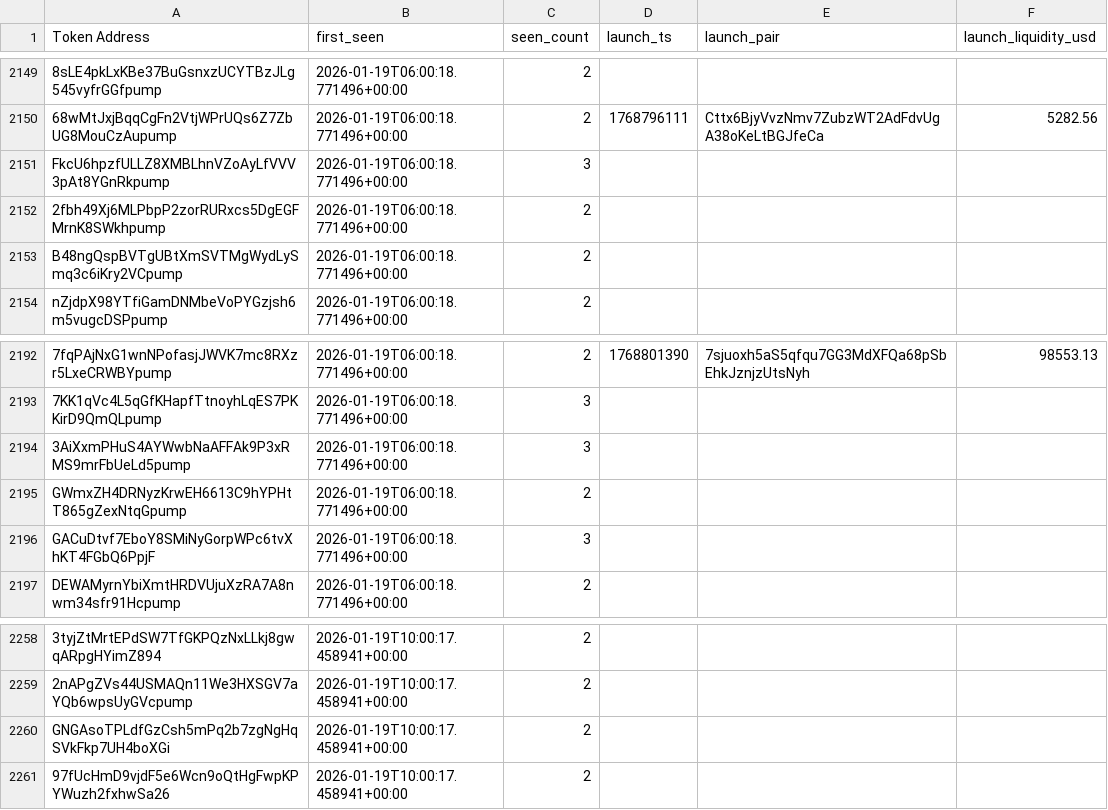
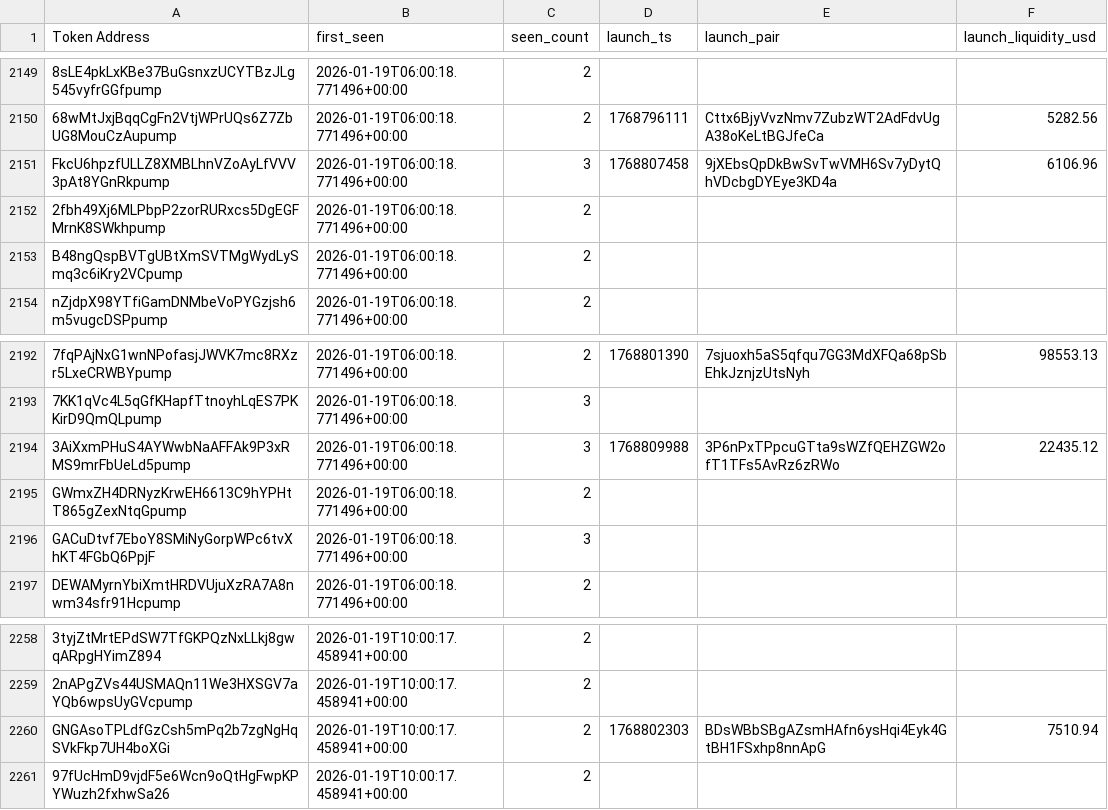
Before and after one commit to ziovajoz/solana-token-csv, a CSV file: candidate_cache.csv, drawn as a sheet; only a part is shown, gaps mark what is left out; the diff covers the shown part only; the diff names each change by its address in the sheet, - before the commit and + after, or states it on an @@ line.

```diff
--- a/candidate_cache.csv
+++ b/candidate_cache.csv
-D2151 (launch_ts): (empty)
+D2151 (launch_ts): 1768807458
-E2151 (launch_pair): (empty)
+E2151 (launch_pair): 9jXEbsQpDkBwSvTwVMH6Sv7yDytQhVDcbgDYEye3KD4a
-F2151 (launch_liquidity_usd): (empty)
+F2151 (launch_liquidity_usd): 6106.96
-D2194 (launch_ts): (empty)
+D2194 (launch_ts): 1768809988
-E2194 (launch_pair): (empty)
+E2194 (launch_pair): 3P6nPxTPpcuGTta9sWZfQEHZGW2ofT1TFs5AvRz6zRWo
-F2194 (launch_liquidity_usd): (empty)
+F2194 (launch_liquidity_usd): 22435.12
-D2260 (launch_ts): (empty)
+D2260 (launch_ts): 1768802303
-E2260 (launch_pair): (empty)
+E2260 (launch_pair): BDsWBbSBgAZsmHAfn6ysHqi4Eyk4GtBH1FSxhp8nnApG
-F2260 (launch_liquidity_usd): (empty)
+F2260 (launch_liquidity_usd): 7510.94
```
Also changed, not shown: 57 edited cells elsewhere in this file, output/excluded.csv, output/included.csv, 6 other files.
